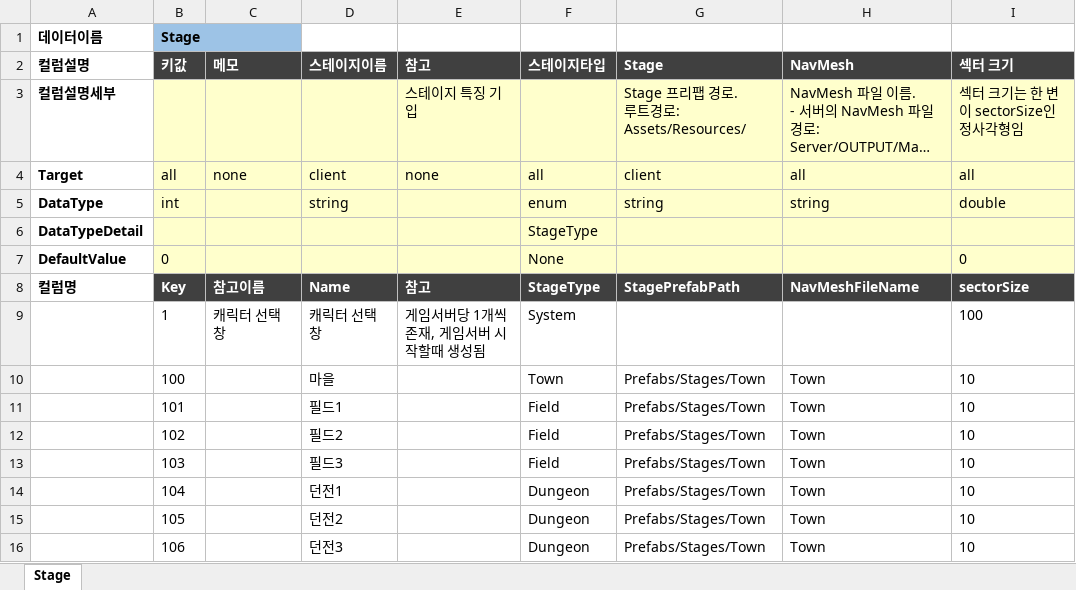
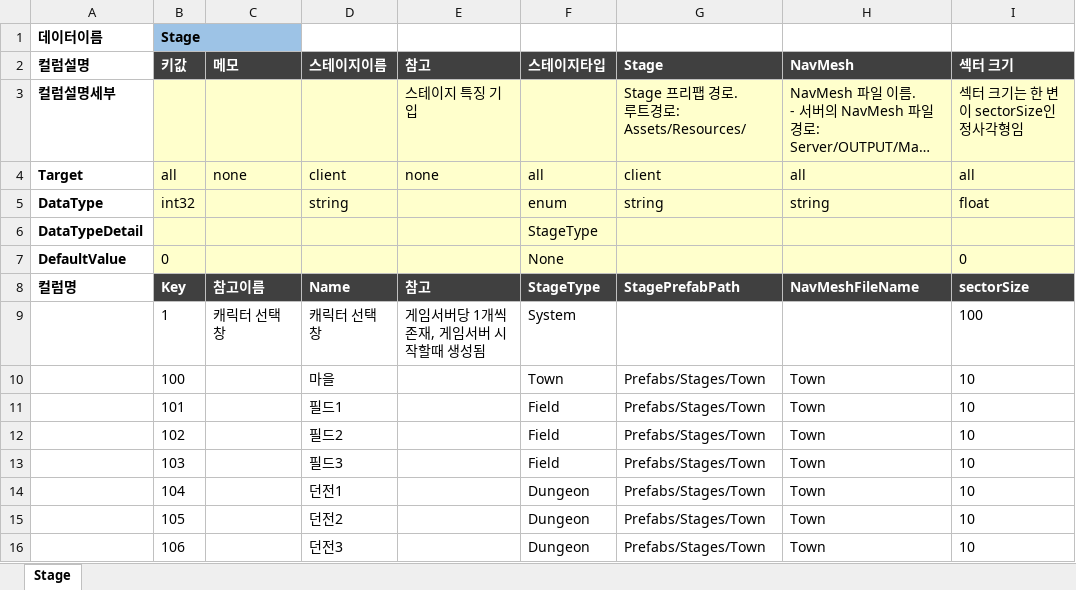
Before and after one commit to TrynBug/MMOGameServerProject, an Excel workbook: Development/Common/GameData/Stage.xlsx, sheet Stage, drawn as a sheet; long unchanged cells end in …; values as stored, in another font and other column widths than the file's, no borders; the diff names each change by its address in the sheet, - before the commit and + after, or states it on an @@ line.

```diff
--- a/Development/Common/GameData/Stage.xlsx (sheet Stage)
+++ b/Development/Common/GameData/Stage.xlsx (sheet Stage)
-B5 (키값): int
+B5 (키값): int32
-I5 (섹터 크기): double
+I5 (섹터 크기): float
```
Also changed, not shown: Development/Common/GameData/Enum/GameEnum.xlsx, Development/Common/GameData/JobBase.xlsx, 34 other files.
